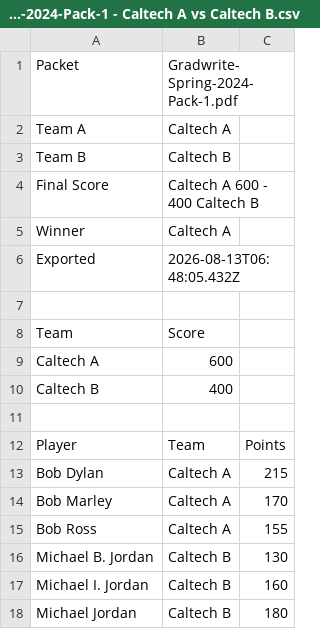
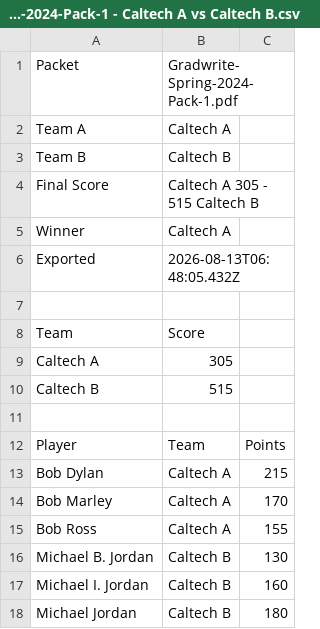
Before and after one commit to consensus-scorekeeper/consensus-scorekeeper.github.io, a CSV file: tournaments/scratch-playtest-2026/results/Gradwrite-Spring-2024-Pack-1 - Caltech A vs Caltech B.csv, drawn as a sheet.

```diff
--- a/tournaments/scratch-playtest-2026/results/Gradwrite-Spring-2024-Pack-1 - Caltech A vs Caltech B.csv
+++ b/tournaments/scratch-playtest-2026/results/Gradwrite-Spring-2024-Pack-1 - Caltech A vs Caltech B.csv
@@ -3,3 +3,3 @@ Team A,Caltech A
 Team B,Caltech B
-Final Score,Caltech A 600 - 400 Caltech B
+Final Score,Caltech A 305 - 515 Caltech B
 Winner,Caltech A
@@ -8,4 +8,4 @@ Exported,2026-08-13T06:48:05.432Z
 Team,Score
-Caltech A,600
-Caltech B,400
+Caltech A,305
+Caltech B,515
 
```
